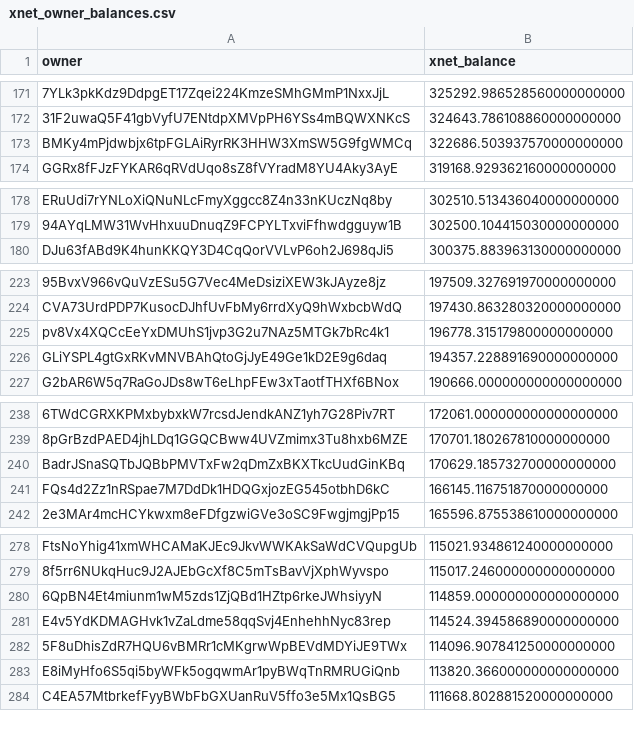
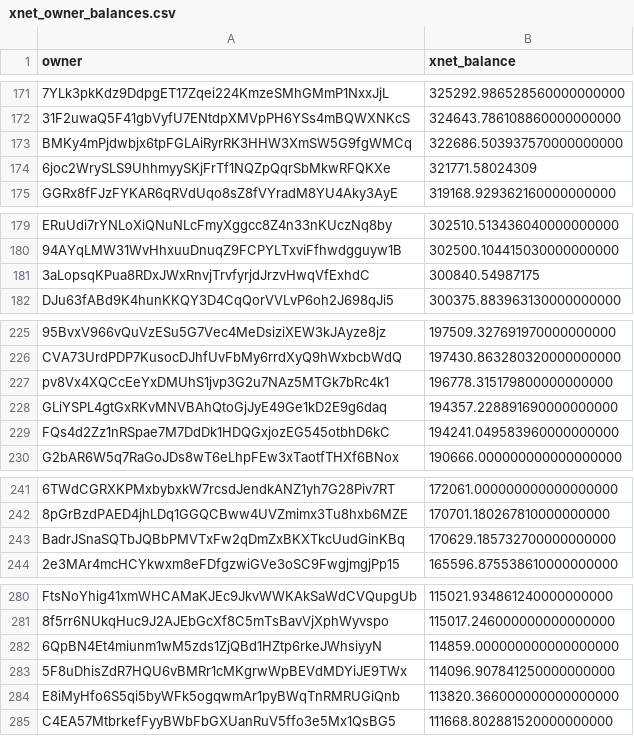
Before and after one commit to xnet-community-data/xnet-data-integration, a CSV file: data/derived/xnet_owner_balances.csv, drawn as a sheet; only a part is shown, gaps mark what is left out; removed rows and columns are numbered as before the commit, all else as after; the diff covers the shown part only; the diff names each change by its address in the sheet, - before the commit and + after, or states it on an @@ line.

```diff
--- a/data/derived/xnet_owner_balances.csv
+++ b/data/derived/xnet_owner_balances.csv
+row 174: 6joc2WrySLS9UhhmyySKjFrTf1NQZpQqrSbMkwRFQKXe | 321771.58024309
+row 181: 3aLopsqKPua8RDxJWxRnvjTrvfyrjdJrzvHwqVfExhdC | 300840.54987175
+row 229: FQs4d2Zz1nRSpae7M7DdDk1HDQGxjozEG545otbhD6kC | 194241.049583960000000000
-row 241: FQs4d2Zz1nRSpae7M7DdDk1HDQGxjozEG545otbhD6kC | 166145.116751870000000000
-row 281: E4v5YdKDMAGHvk1vZaLdme58qqSvj4EnhehhNyc83rep | 114524.394586890000000000
```
Also changed, not shown: 8 added rows, 10 removed rows and 4 edited cells elsewhere in this file, 15 other files.
